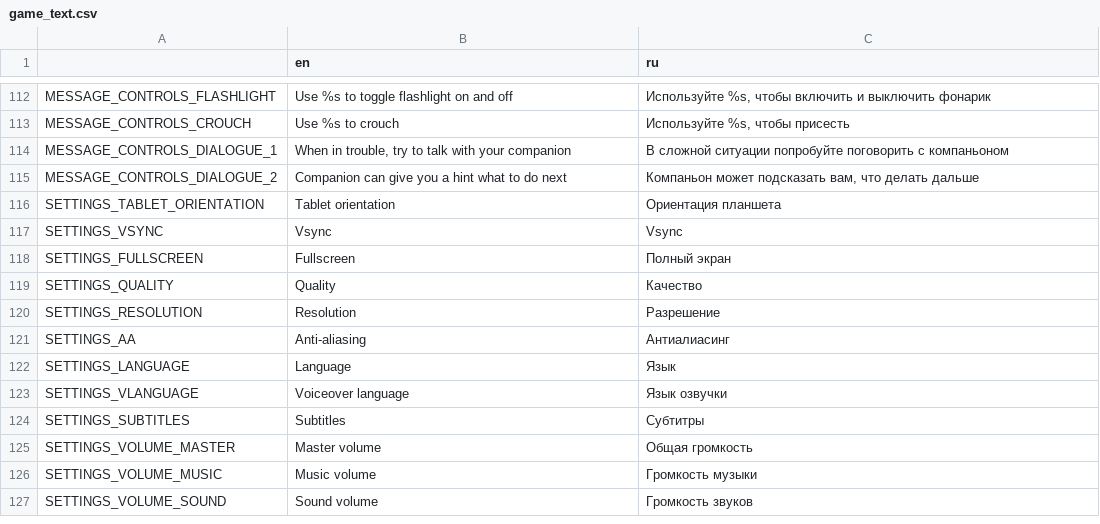
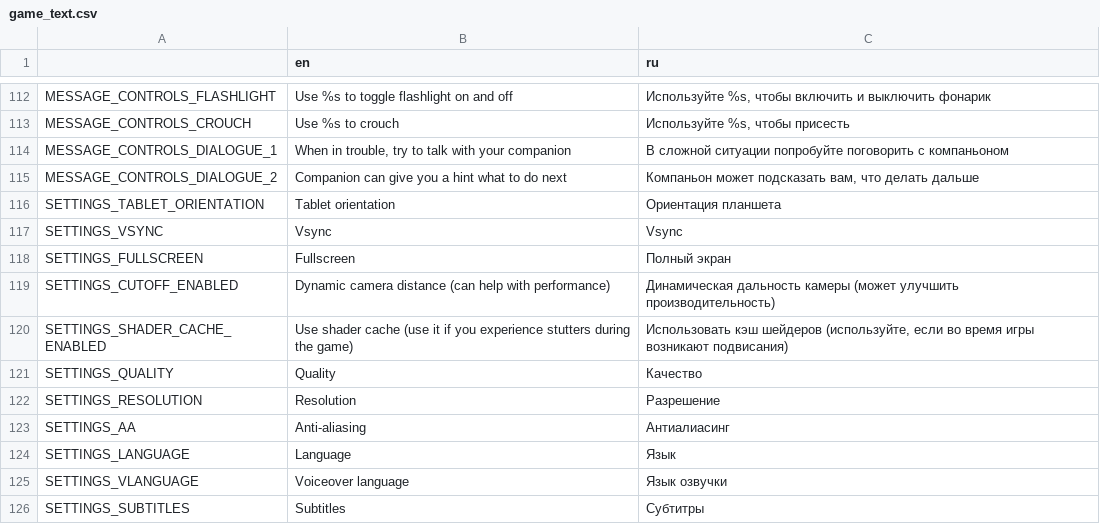
Before and after one commit to Antokolos/palladium3d-demo, a CSV file: game_text.csv, drawn as a sheet; only a part is shown, gaps mark what is left out; the shorter side is filled out with more unchanged rows; the diff names each change by its address in the sheet, - before the commit and + after, or states it on an @@ line.

```diff
--- a/game_text.csv
+++ b/game_text.csv
+row 119: SETTINGS_CUTOFF_ENABLED | Dynamic camera distance (can help with performance) | Динамическая дальность камеры (может улучшить производительность)
+row 120: SETTINGS_SHADER_CACHE_ENABLED | Use shader cache (use it if you experience stutters during the game) | Использовать кэш шейдеров (используйте, если во время игры возникают подвисания)
```
Also changed, not shown: 19 other files.
